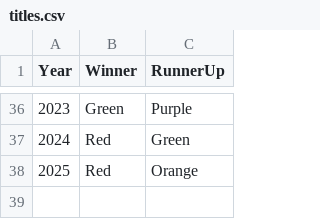
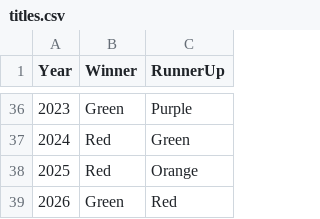
Before and after one commit to goddard-soccer/goddard-soccer.github.io, a CSV file: _data/titles.csv, drawn as a sheet; only a part is shown, gaps mark what is left out; the diff names each change by its address in the sheet, - before the commit and + after, or states it on an @@ line.

```diff
--- a/_data/titles.csv
+++ b/_data/titles.csv
+row 39: 2026 | Green | Red
```
Also changed, not shown: 1 other file.
